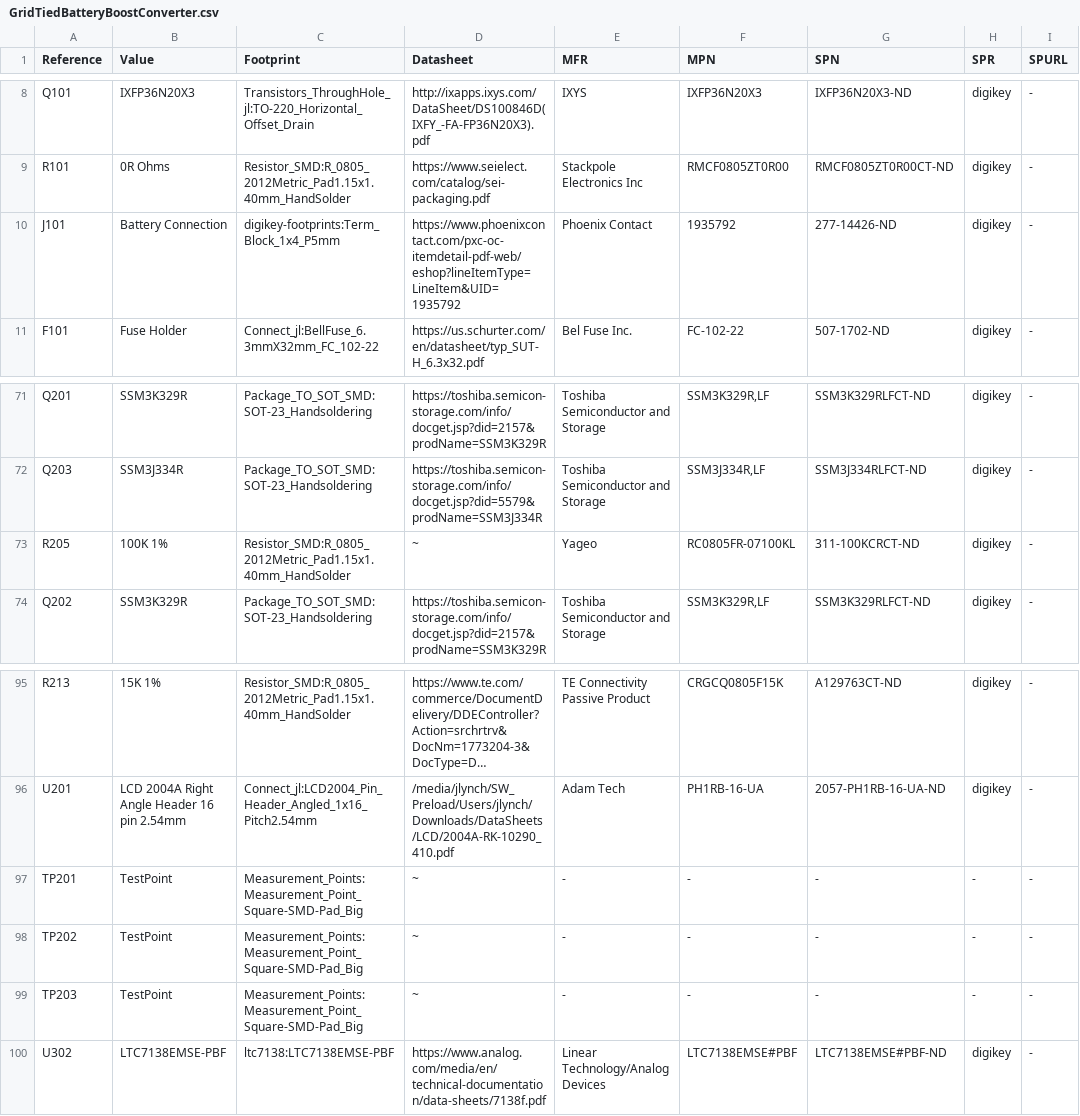
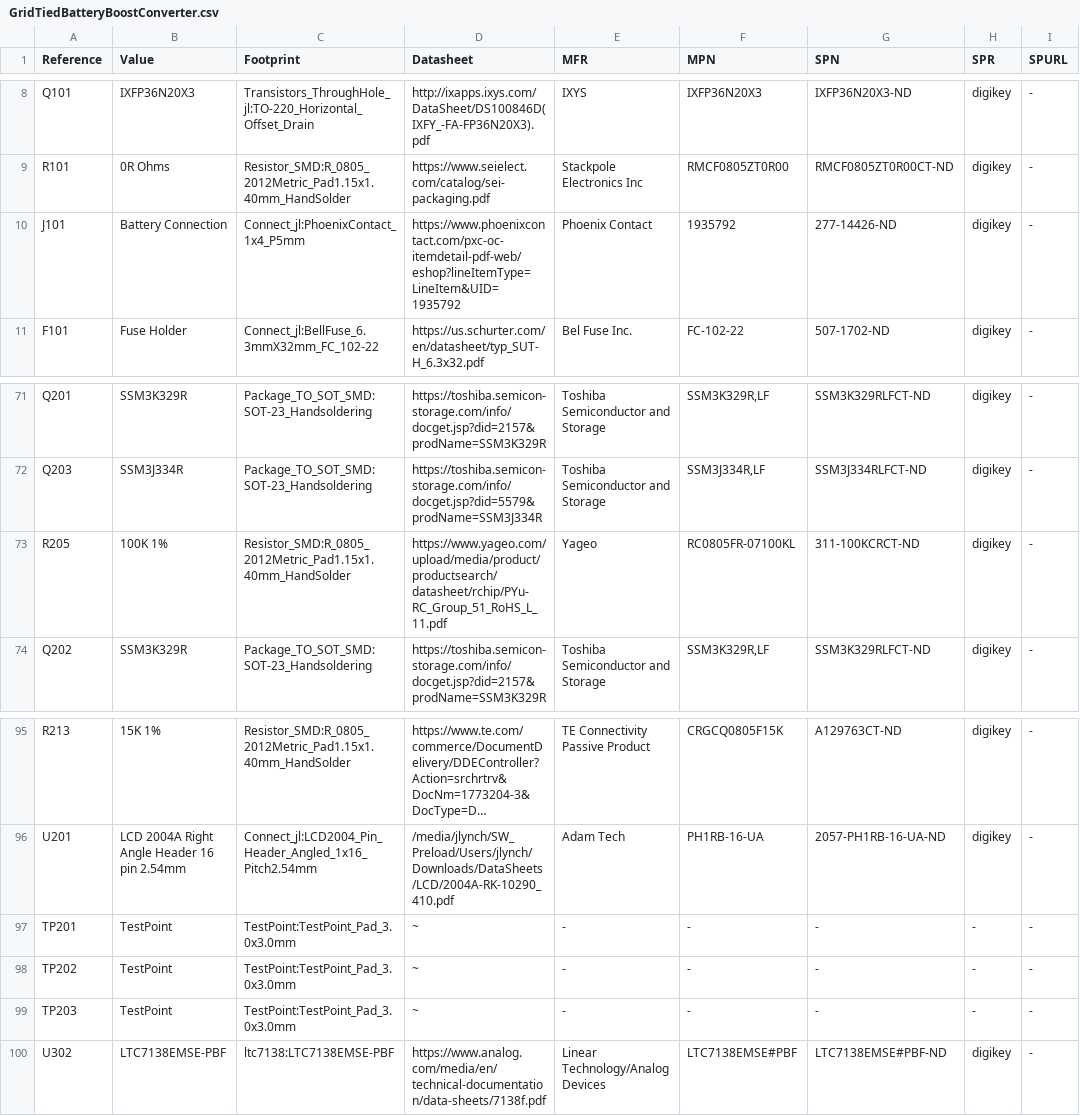
Before and after one commit to djwlynch/GridTiedBatteryBoostConverter, a CSV file: GridTiedBatteryBoostConverter.csv, drawn as a sheet; only a part is shown, gaps mark what is left out; long unchanged cells end in …; the diff covers the shown part only; the diff names each change by its address in the sheet, - before the commit and + after, or states it on an @@ line.

Commit message:
Regenerated BOM after adding Solar Voltage measuring circuit, and updated TestPoint footprint that was missed in earler commit.

```diff
--- a/GridTiedBatteryBoostConverter.csv
+++ b/GridTiedBatteryBoostConverter.csv
-C10 (Footprint): digikey-footprints:Term_Block_1x4_P5mm
+C10 (Footprint): Connect_jl:PhoenixContact_1x4_P5mm
-D73 (Datasheet): ~
+D73 (Datasheet): https://www.yageo.com/upload/media/product/productsearch/datasheet/rchip/PYu-RC_Group_51_RoHS_L_11.pdf
-C97:C99 (Footprint): Measurement_Points:Measurement_Point_Square-SMD-Pad_Big
+C97:C99 (Footprint): TestPoint:TestPoint_Pad_3.0x3.0mm
```
Also changed, not shown: 8 added rows and 10 edited cells elsewhere in this file, BomsAway_GridTiedBatteryBoostConverter.csv, 8 other files.
